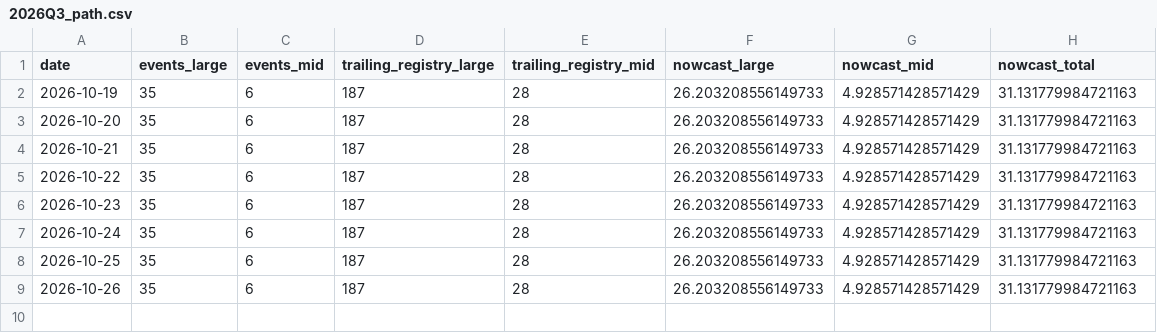
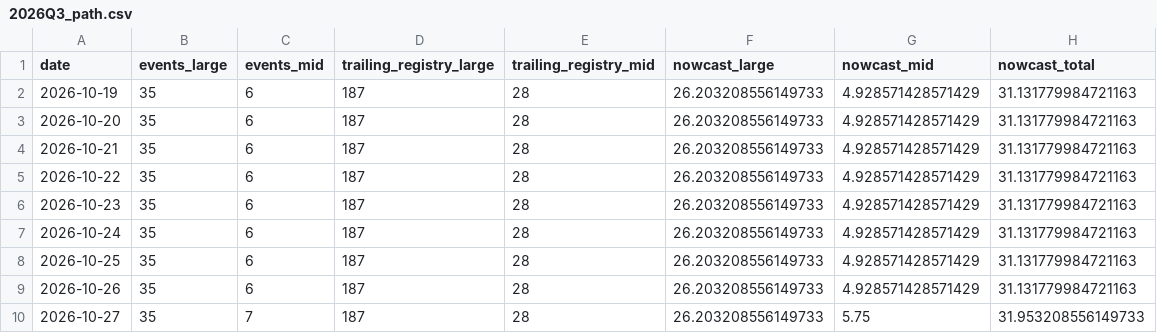
Before and after one commit to rishabbshankar226/gulfstream-delivery-nowcast, a CSV file: results/live/2026Q3_path.csv, drawn as a sheet.

```diff
--- a/results/live/2026Q3_path.csv
+++ b/results/live/2026Q3_path.csv
@@ -9 +9,2 @@ date,events_large,events_mid,trailing_registry_large,trailing_registry_mid,nowca
 2026-10-26,35,6,187,28,26.203208556149733,4.928571428571429,31.131779984721163
+2026-10-27,35,7,187,28,26.203208556149733,5.75,31.953208556149733
```
Also changed, not shown: 6 other files.
